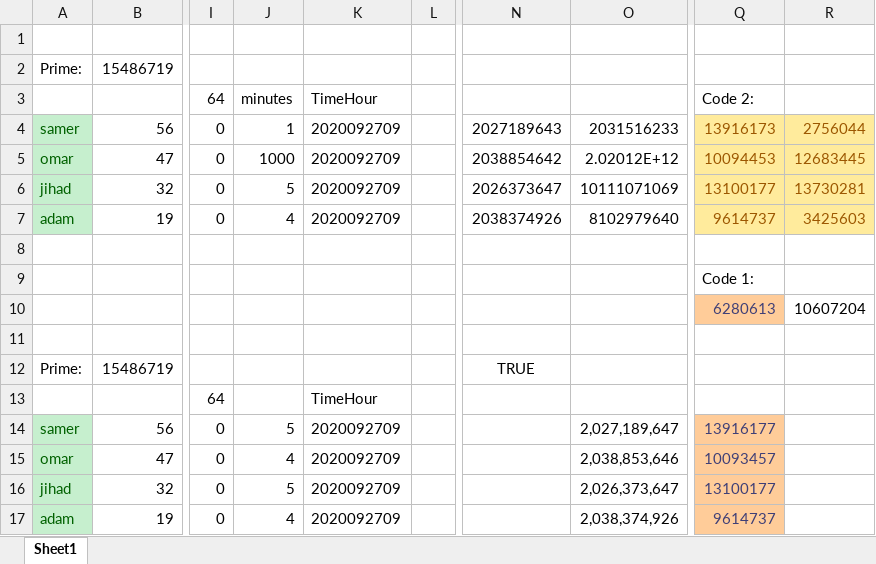
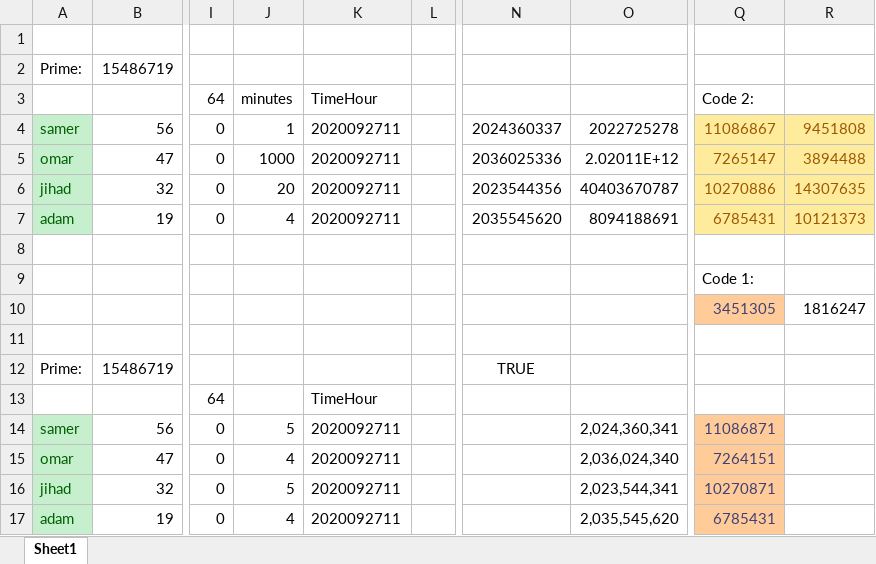
Before and after one commit to sameraamar/SmartLocker, an Excel workbook: MySmartLock/MySmartLocker.xlsx, sheet Sheet1, drawn as a sheet; only a part is shown, gaps mark what is left out; values as stored, in another font and other column widths than the file's, no borders; removed rows and columns are numbered as before the commit, all else as after; rows hold the shown columns only; the diff names each change by its address in the sheet, - before the commit and + after, or states it on an @@ line.

```diff
--- a/MySmartLock/MySmartLocker.xlsx (sheet Sheet1)
+++ b/MySmartLock/MySmartLocker.xlsx (sheet Sheet1)
-K4:K7: 2020092709
+K4:K7: 2020092711
-N4: 2027189643
+N4: 2024360337
-O4: 2031516233
+O4: 2022725278
-Q4: 13916173
+Q4: 11086867
-R4: 2756044
+R4: 9451808
-N5: 2038854642
+N5: 2036025336
-O5: 2.02012E+12
+O5: 2.02011E+12
-Q5: 10094453
+Q5: 7265147
-R5: 12683445
+R5: 3894488
-J6: 5
+J6: 20
-N6: 2026373647
+N6: 2023544356
-O6: 10111071069
+O6: 40403670787
-Q6: 13100177
+Q6: 10270886
-R6: 13730281
+R6: 14307635
-N7: 2038374926
+N7: 2035545620
-O7: 8102979640
+O7: 8094188691
-Q7: 9614737
+Q7: 6785431
-R7: 3425603
+R7: 10121373
-row 10:  |  |  |  |  |  |  |  | 6280613 | 10607204
+row 10:  |  |  |  |  |  |  |  | 3451305 | 1816247
-K14:K17: 2020092709
+K14:K17: 2020092711
-O14: 2,027,189,647
+O14: 2,024,360,341
-Q14: 13916177
+Q14: 11086871
-O15: 2,038,853,646
+O15: 2,036,024,340
-Q15: 10093457
+Q15: 7264151
-O16: 2,026,373,647
+O16: 2,023,544,341
-Q16: 13100177
+Q16: 10270871
-O17: 2,038,374,926
+O17: 2,035,545,620
-Q17: 9614737
+Q17: 6785431
```
Also changed, not shown: 6 other files.
